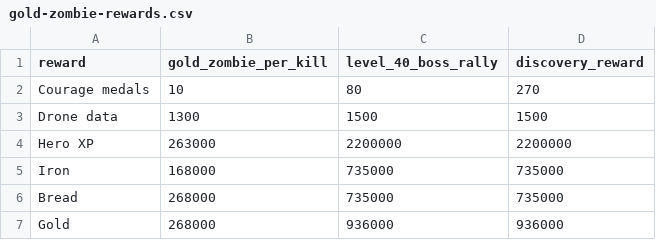
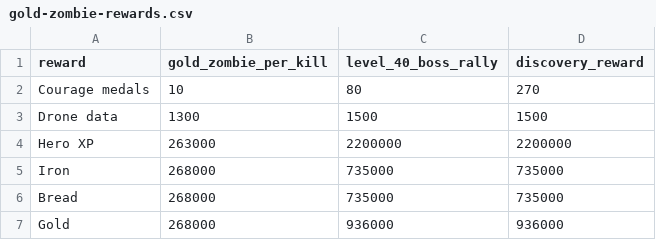
Before and after one commit to bornin1984/klzn-last-war-tools, a CSV file: sources/gold-zombie-rewards.csv, drawn as a sheet.

Commit message:
Audit Gold Zombie mechanics, preserve evidence, and complete responsive calculator

```diff
--- a/sources/gold-zombie-rewards.csv
+++ b/sources/gold-zombie-rewards.csv
@@ -4,3 +4,3 @@ Drone data,1300,1500,1500
 Hero XP,263000,2200000,2200000
-Iron,168000,735000,735000
+Iron,268000,735000,735000
 Bread,268000,735000,735000
```
Also changed, not shown: 21 other files.
